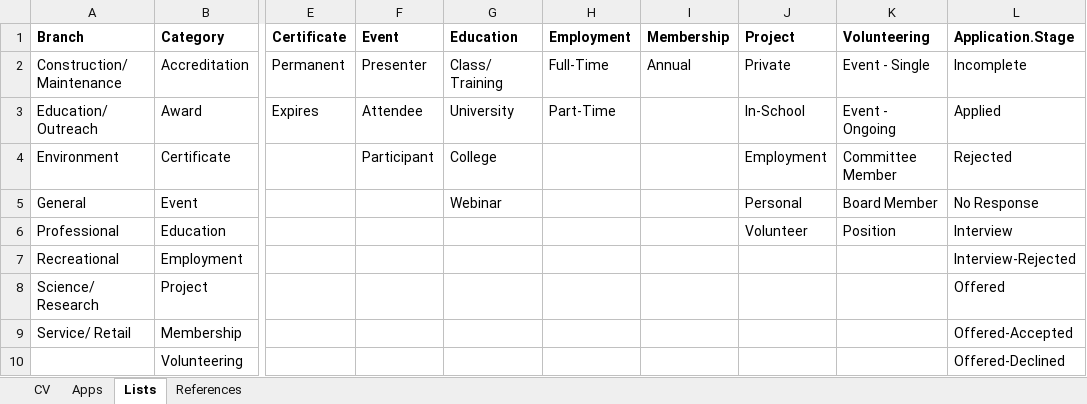
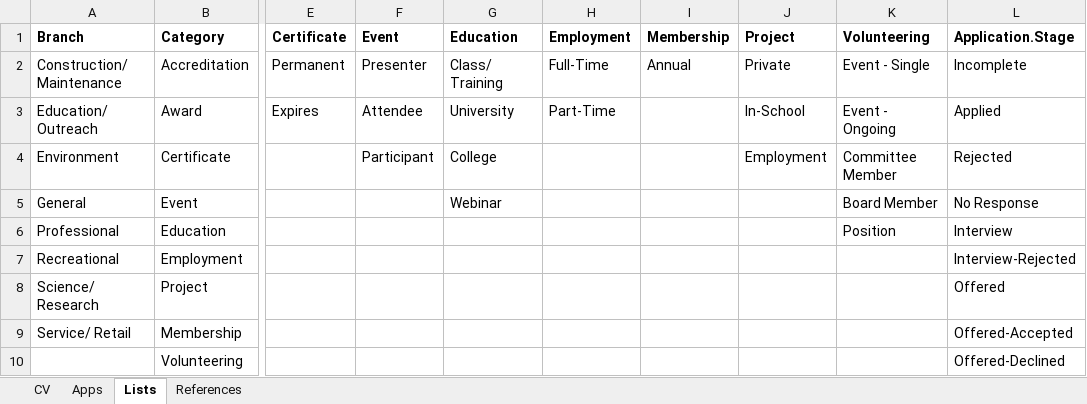
Before and after one commit to zacharymilosmoore/info, an Excel workbook: docs/cv_data/cv_zmm.xlsx, sheet Lists, drawn as a sheet; only a part is shown, gaps mark what is left out; values as stored, in another font and other column widths than the file's, no borders; table styles not drawn; the diff names each change by its address in the sheet, - before the commit and + after, or states it on an @@ line.

```diff
--- a/docs/cv_data/cv_zmm.xlsx (sheet Lists)
+++ b/docs/cv_data/cv_zmm.xlsx (sheet Lists)
-J5 (Project): Personal
+J5 (Project): (empty)
-J6 (Project): Volunteer
+J6 (Project): (empty)
```
Also changed, not shown: sheet CV, hidden cells, cv_data/cv_zmm.xlsx, 6 other files.
